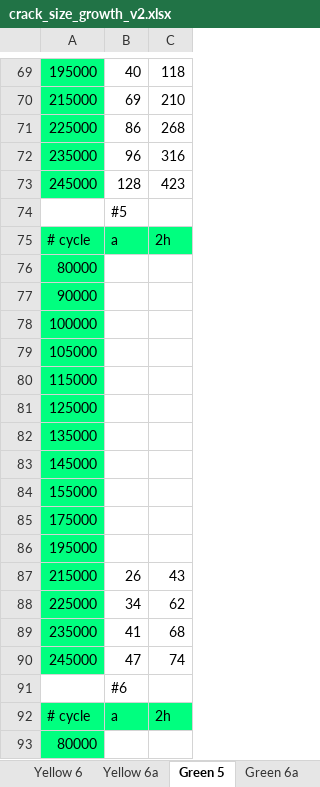
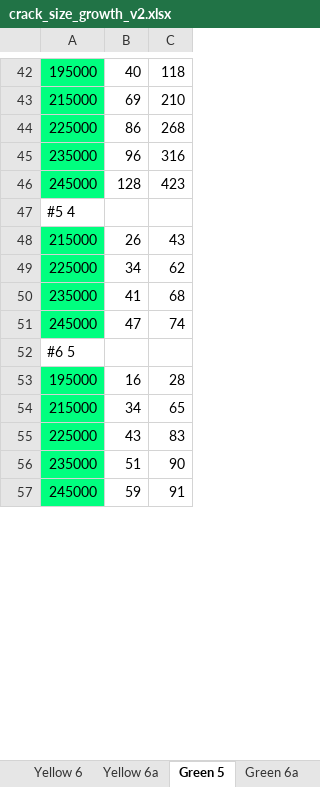
Before and after one commit to longfish/fatigue-crack-tracking, an Excel workbook: crack_size_growth_v2.xlsx, sheet Green 5, drawn as a sheet; only a part is shown, gaps mark what is left out; the shorter side is filled out with more unchanged rows; values as stored, in another font and other column widths than the file's, no borders; removed rows and columns are numbered as before the commit, all else as after; the diff covers the shown part only; the diff names each change by its address in the sheet, - before the commit and + after, or states it on an @@ line.

```diff
--- a/crack_size_growth_v2.xlsx (sheet Green 5)
+++ b/crack_size_growth_v2.xlsx (sheet Green 5)
-row 74:  | #5
-row 75: # cycle | a | 2h
-A47: 80000
+A47: #5 4
-A47 fill: #00FF7F
+A47 fill: none
-row 77: 90000
-row 78: 100000
-row 79: 105000
-row 80: 115000
-row 81: 125000
-row 82: 135000
-row 83: 145000
-row 84: 155000
-row 85: 175000
-row 86: 195000
-row 91:  | #6
-row 92: # cycle | a | 2h
-A52: 80000
+A52: #6 5
-A52 fill: #00FF7F
+A52 fill: none
```
Also changed, not shown: 2 added rows, 55 removed rows, 5 edited cells and cell formats elsewhere in this sheet, sheet AMS2, sheet Yellow 6a, sheet Yellow 6, sheet Green 6a, formulas that keep their value, charts or pictures.
